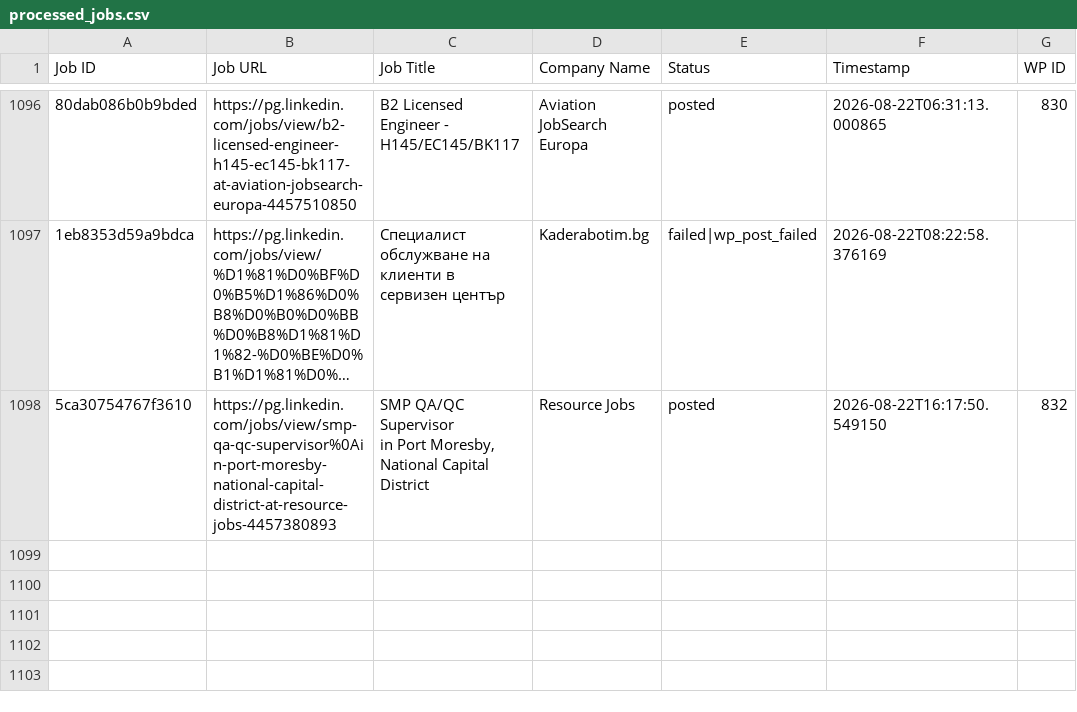
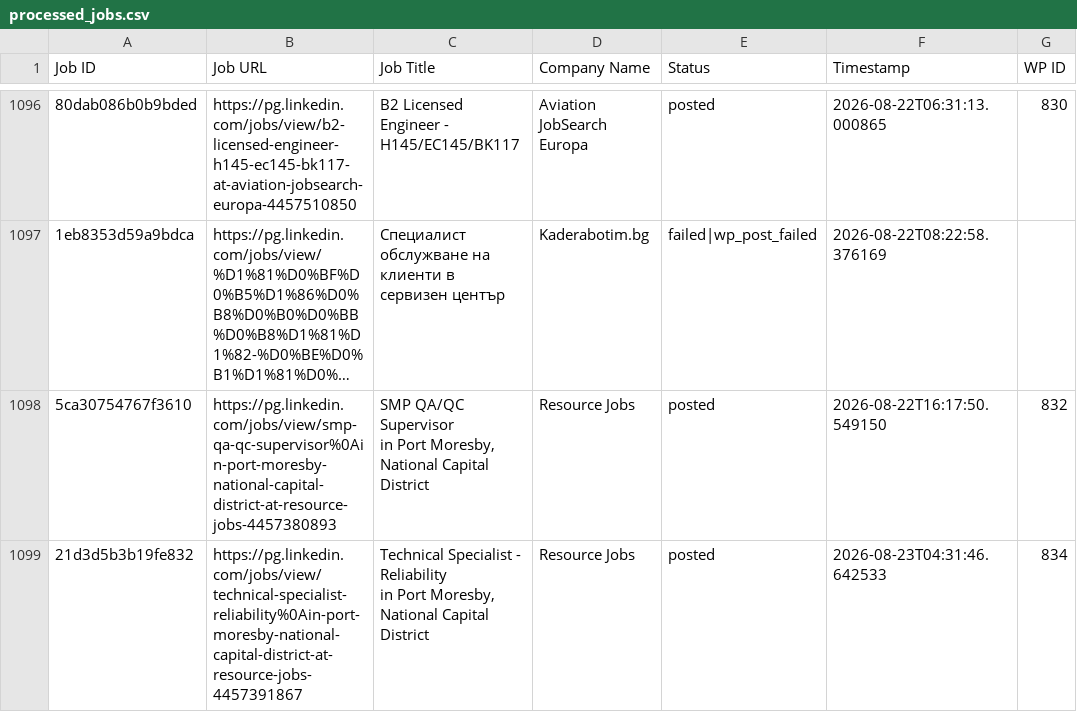
Before and after one commit to innovationinc2000/pg, a CSV file: processed_jobs.csv, drawn as a sheet; only a part is shown, gaps mark what is left out; long unchanged cells end in …; ↵ is a line break in a cell; the diff names each change by its address in the sheet, - before the commit and + after, or states it on an @@ line.

```diff
--- a/processed_jobs.csv
+++ b/processed_jobs.csv
+row 1099: 21d3d5b3b19fe832 | https://pg.linkedin.com/jobs/view/technical-specialist-reliability%0Ain-port-moresby-national-capital-district-at-resource-jobs-4457391867 | Technical Specialist - Reliability ↵ in Port Moresby, National Capital District | Resource Jobs | posted | 2026-08-23T04:31:46.642533 | 834
```
